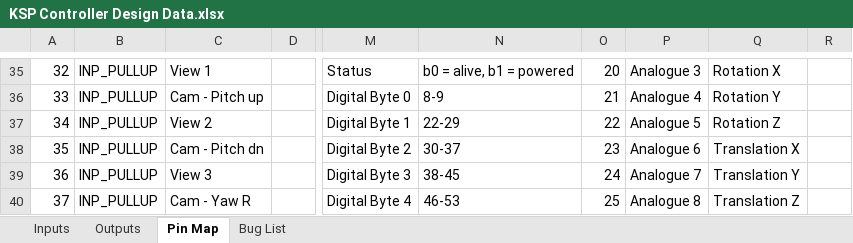
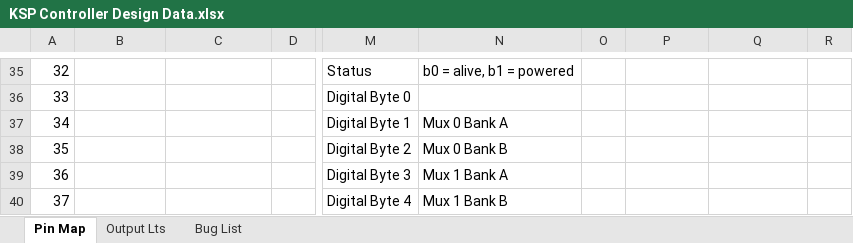
Before and after one commit to PeteWasEre/Very-Kerbal-Kontroller-V2, an Excel workbook: Documentation/KSP Controller Design Data.xlsx, sheet Pin Map, drawn as a sheet; only a part is shown, gaps mark what is left out; values as stored, in another font and other column widths than the file's, no cell formats; charts and pictures not drawn; the diff covers the shown part only; the diff names each change by its address in the sheet, - before the commit and + after, or states it on an @@ line.

```diff
--- a/Documentation/KSP Controller Design Data.xlsx (sheet Pin Map)
+++ b/Documentation/KSP Controller Design Data.xlsx (sheet Pin Map)
-sheet tab: Inputs
-sheet tab: Outputs
+sheet tab: Output Lts
-B35:B40: INP_PULLUP
+B35:B40: (empty)
-C35: View 1
+C35: (empty)
-O35: 20
+O35: (empty)
-P35: Analogue 3
+P35: (empty)
-Q35: Rotation X
+Q35: (empty)
-C36: Cam - Pitch up
+C36: (empty)
-N36: 8-9
+N36: (empty)
-O36: 21
+O36: (empty)
-P36: Analogue 4
+P36: (empty)
-Q36: Rotation Y
+Q36: (empty)
-C37: View 2
+C37: (empty)
-N37: 22-29
+N37: Mux 0 Bank A
-O37: 22
+O37: (empty)
-P37: Analogue 5
+P37: (empty)
-Q37: Rotation Z
+Q37: (empty)
-C38: Cam - Pitch dn
+C38: (empty)
-N38: 30-37
+N38: Mux 0 Bank B
-O38: 23
+O38: (empty)
-P38: Analogue 6
+P38: (empty)
-Q38: Translation X
+Q38: (empty)
-C39: View 3
+C39: (empty)
-N39: 38-45
+N39: Mux 1 Bank A
-O39: 24
+O39: (empty)
-P39: Analogue 7
+P39: (empty)
-Q39: Translation Y
+Q39: (empty)
-C40: Cam - Yaw R
+C40: (empty)
-N40: 46-53
+N40: Mux 1 Bank B
-O40: 25
+O40: (empty)
-P40: Analogue 8
+P40: (empty)
-Q40: Translation Z
+Q40: (empty)
```
Also changed, not shown: 236 edited cells elsewhere in this sheet, sheet Bug List, cell formats, hidden cells, charts or pictures, 18 other files.
